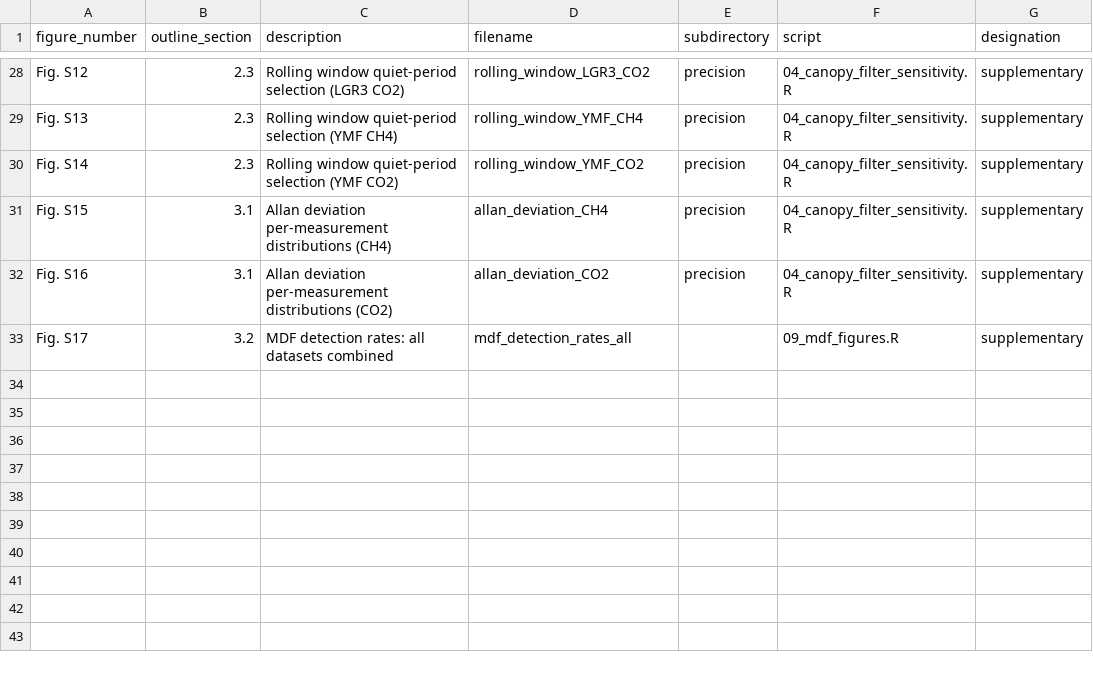
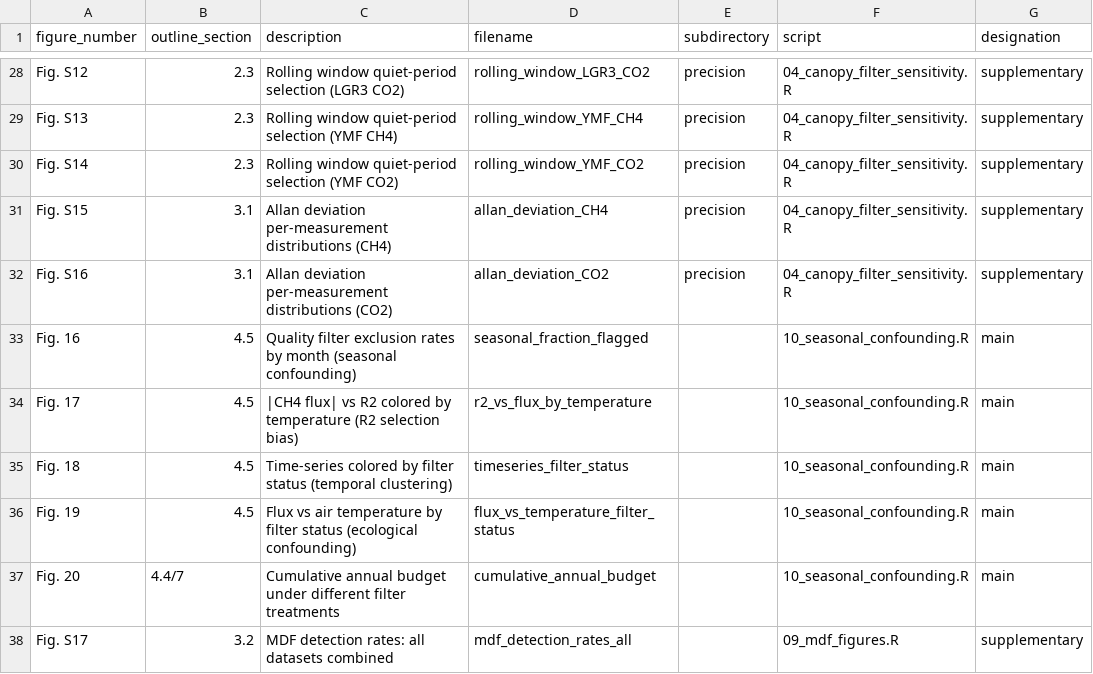
Before and after one commit to jgewirtzman/ch4-data-filtering, a CSV file: manuscript/figure_table.csv, drawn as a sheet; only a part is shown, gaps mark what is left out.

```diff
--- a/manuscript/figure_table.csv
+++ b/manuscript/figure_table.csv
@@ -32,2 +32,7 @@ Fig. S15,3.1,Allan deviation per-measurement distributions (CH4),allan_deviation
 Fig. S16,3.1,Allan deviation per-measurement distributions (CO2),allan_deviation_CO2,precision,04_canopy_filter_sensitivity.R,supplementary
+Fig. 16,4.5,Quality filter exclusion rates by month (seasonal confounding),seasonal_fraction_flagged,,10_seasonal_confounding.R,main
+Fig. 17,4.5,|CH4 flux| vs R2 colored by temperature (R2 selection bias),r2_vs_flux_by_temperature,,10_seasonal_confounding.R,main
+Fig. 18,4.5,Time-series colored by filter status (temporal clustering),timeseries_filter_status,,10_seasonal_confounding.R,main
+Fig. 19,4.5,Flux vs air temperature by filter status (ecological confounding),flux_vs_temperature_filter_status,,10_seasonal_confounding.R,main
+Fig. 20,4.4/7,Cumulative annual budget under different filter treatments,cumulative_annual_budget,,10_seasonal_confounding.R,main
 Fig. S17,3.2,MDF detection rates: all datasets combined,mdf_detection_rates_all,,09_mdf_figures.R,supplementary
```
Also changed, not shown: 14 other files.
